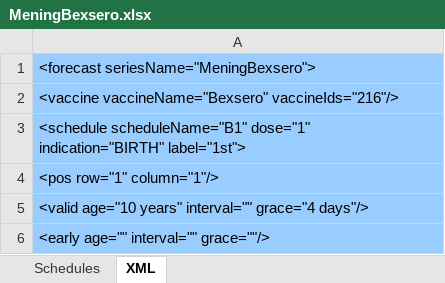
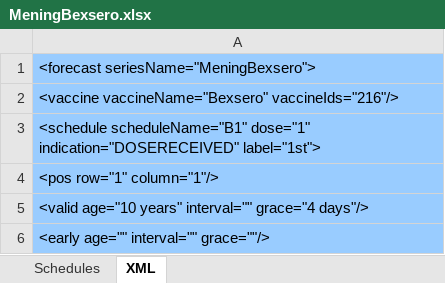
Before and after one commit to immregistries/LoneStarVaccineForecaster, an Excel workbook: schedules/MeningBexsero.xlsx, sheet XML, drawn as a sheet; only a part is shown; values as stored, in another font and other column widths than the file's, no borders; the diff names each change by its address in the sheet, - before the commit and + after, or states it on an @@ line.

Commit message:
Switched to use the DOSE_RECEIVED indication type

```diff
--- a/schedules/MeningBexsero.xlsx (sheet XML)
+++ b/schedules/MeningBexsero.xlsx (sheet XML)
-A3: …scheduleName="B1" dose="1" indication="BIRTH" label="1st">
+A3: …scheduleName="B1" dose="1" indication="DOSERECEIVED" label="1st">
```
Also changed, not shown: sheet Schedules, charts or pictures, schedules/MenningTrumenba.xlsx, 2 other files.
